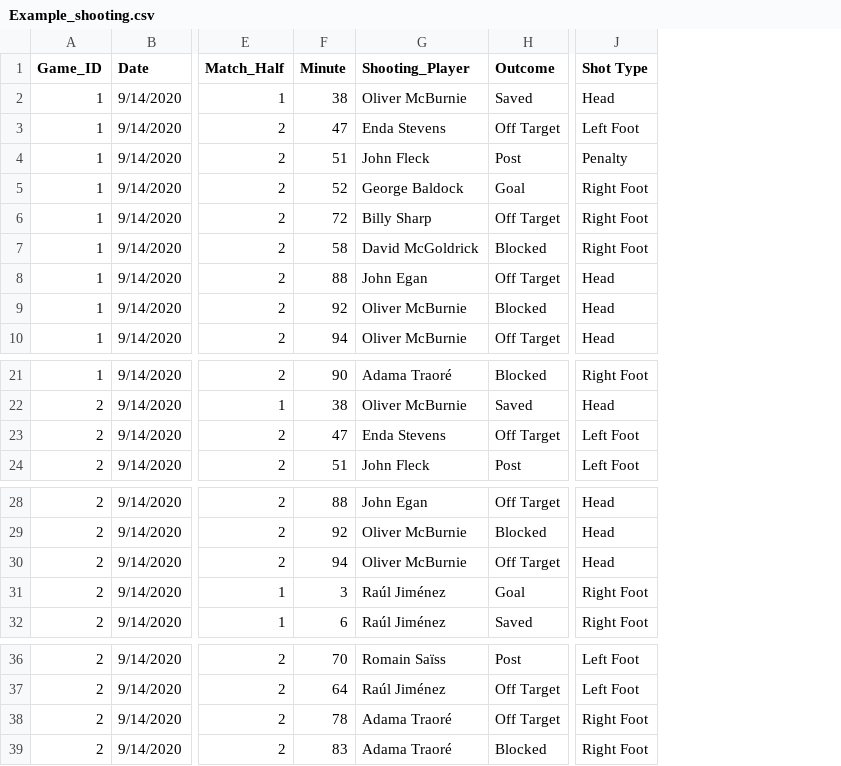
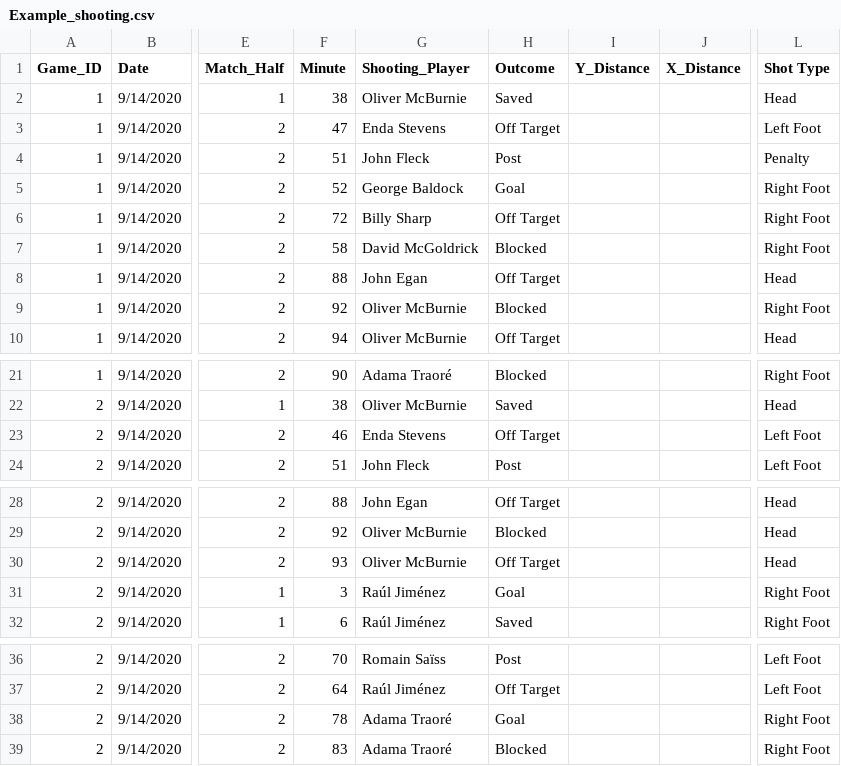
Before and after one commit to lvanden/asheville_city, a CSV file: Mock Data/Example_shooting.csv, drawn as a sheet; only a part is shown, gaps mark what is left out; addresses are those after the commit; the diff names each change by its address in the sheet, - before the commit and + after, or states it on an @@ line.

Commit message:
Updated race plot, added folder for race plot .png and updated example_shooting to include column for x and y distance

```diff
--- a/Mock Data/Example_shooting.csv
+++ b/Mock Data/Example_shooting.csv
+column I (Y_Distance), empty
+column J (X_Distance), empty
-L9 (Shot Type): Head
+L9 (Shot Type): Right Foot
-F23 (Minute): 47
+F23 (Minute): 46
-F30 (Minute): 94
+F30 (Minute): 93
-H38 (Outcome): Off Target
+H38 (Outcome): Goal
```
Also changed, not shown: 3 other files.
